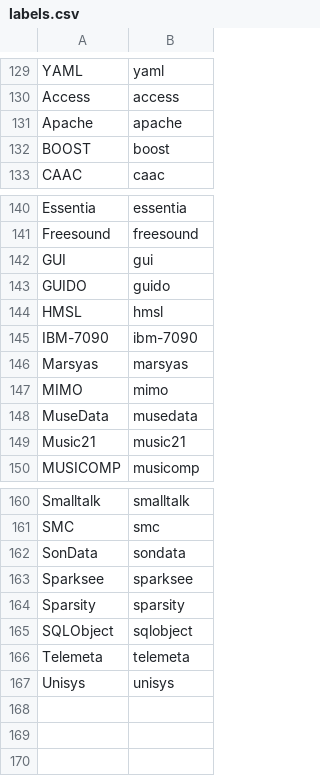
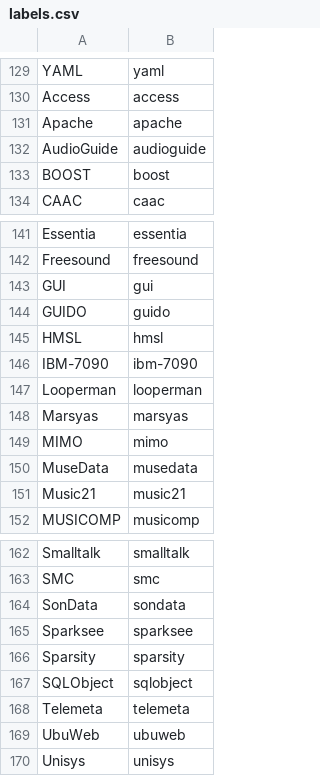
Before and after one commit to fdch/database_music, a CSV file: glossary/labels.csv, drawn as a sheet; only a part is shown, gaps mark what is left out; the diff names each change by its address in the sheet, - before the commit and + after, or states it on an @@ line.

```diff
--- a/glossary/labels.csv
+++ b/glossary/labels.csv
+row 132: AudioGuide | audioguide
+row 147: Looperman | looperman
+row 169: UbuWeb | ubuweb
```
Also changed, not shown: output/main.csv, 15 other files.
